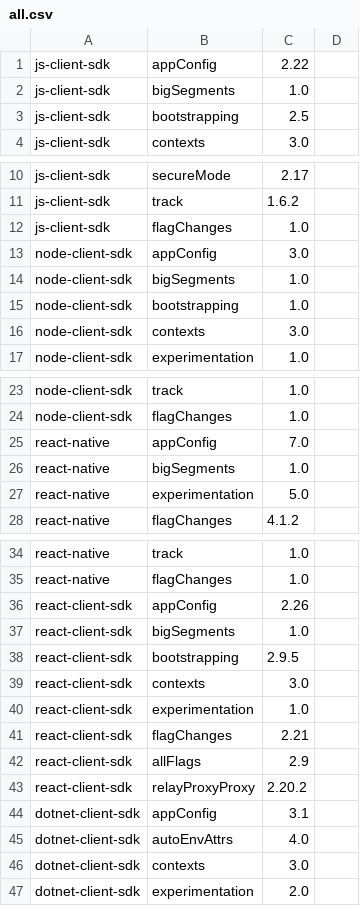
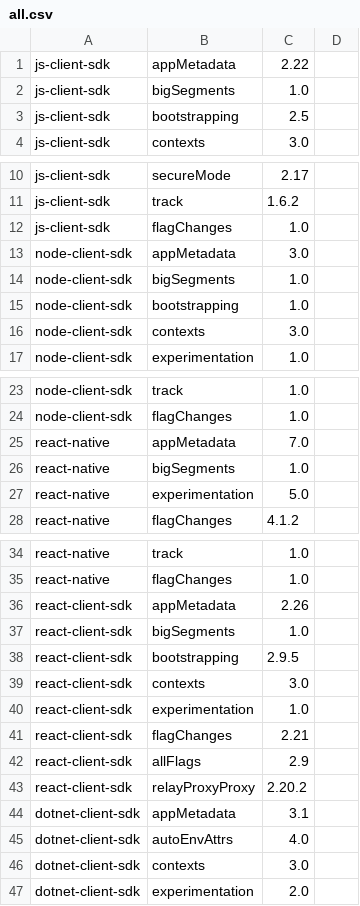
Before and after one commit to launchdarkly/sdk-meta, a CSV file: all.csv, drawn as a sheet; only a part is shown, gaps mark what is left out; the diff covers the shown part only.

```diff
--- a/all.csv
+++ b/all.csv
@@ -1,2 +1,2 @@
-js-client-sdk,appConfig,2.22
+js-client-sdk,appMetadata,2.22
 js-client-sdk,bigSegments,1.0
@@ -12,3 +12,3 @@ js-client-sdk,track,1.6.2
 js-client-sdk,flagChanges,1.0
-node-client-sdk,appConfig,3.0
+node-client-sdk,appMetadata,3.0
 node-client-sdk,bigSegments,1.0
@@ -24,3 +24,3 @@ node-client-sdk,track,1.0
 node-client-sdk,flagChanges,1.0
-react-native,appConfig,7.0
+react-native,appMetadata,7.0
 react-native,bigSegments,1.0
@@ -35,3 +35,3 @@ react-native,track,1.0
 react-native,flagChanges,1.0
-react-client-sdk,appConfig,2.26
+react-client-sdk,appMetadata,2.26
 react-client-sdk,bigSegments,1.0
@@ -43,3 +43,3 @@ react-client-sdk,allFlags,2.9
 react-client-sdk,relayProxyProxy,2.20.2
-dotnet-client-sdk,appConfig,3.1
+dotnet-client-sdk,appMetadata,3.1
 dotnet-client-sdk,autoEnvAttrs,4.0
```
Also changed, not shown: 14 edited cells elsewhere in this file, 1 other file.
